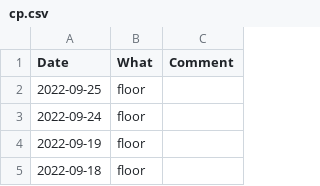
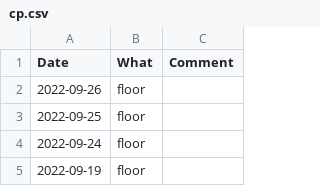
Before and after one commit to mkohlhaas/Cleaning-Protocol, a CSV file: cp.csv, drawn as a sheet; only a part is shown; the shorter side is filled out with more unchanged rows.

Commit message:
quickie.

```diff
--- a/cp.csv
+++ b/cp.csv
@@ -1,2 +1,3 @@
 Date,What,Comment
+2022-09-26,floor,
 2022-09-25,floor,
```
